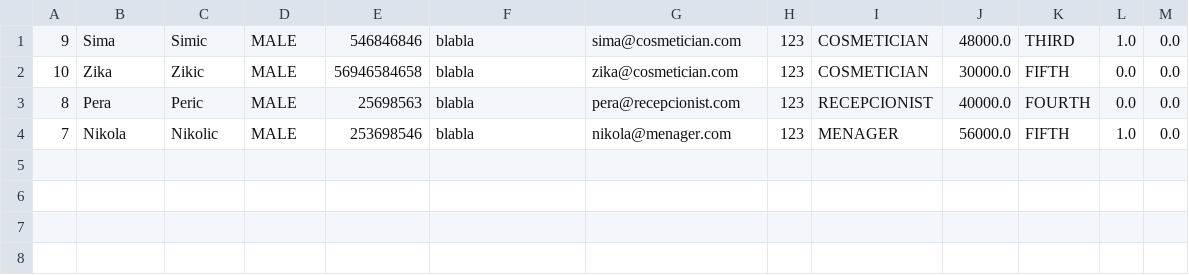
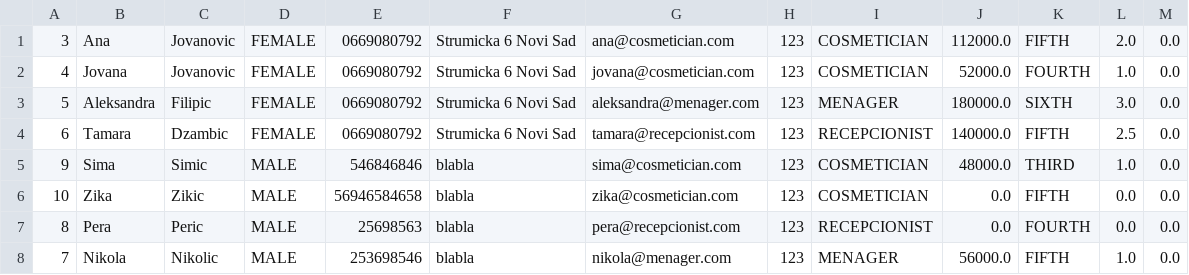
Before and after one commit to anitapajic/CosmeticSalon, a CSV file: OOP1-2023/out/production/OOP1-2023/data/workers.csv, drawn as a sheet.

```diff
--- a/OOP1-2023/out/production/OOP1-2023/data/workers.csv
+++ b/OOP1-2023/out/production/OOP1-2023/data/workers.csv
@@ -1,4 +1,8 @@
+3|Ana|Jovanovic|FEMALE|0669080792|Strumicka 6 Novi Sad|ana@cosmetician.com|123|COSMETICIAN|112000.0|FIFTH|2.0|0.0
+4|Jovana|Jovanovic|FEMALE|0669080792|Strumicka 6 Novi Sad|jovana@cosmetician.com|123|COSMETICIAN|52000.0|FOURTH|1.0|0.0
+5|Aleksandra|Filipic|FEMALE|0669080792|Strumicka 6 Novi Sad|aleksandra@menager.com|123|MENAGER|180000.0|SIXTH|3.0|0.0
+6|Tamara|Dzambic|FEMALE|0669080792|Strumicka 6 Novi Sad|tamara@recepcionist.com|123|RECEPCIONIST|140000.0|FIFTH|2.5|0.0
 9|Sima|Simic|MALE|546846846|blabla|sima@cosmetician.com|123|COSMETICIAN|48000.0|THIRD|1.0|0.0
-10|Zika|Zikic|MALE|56946584658|blabla|zika@cosmetician.com|123|COSMETICIAN|30000.0|FIFTH|0.0|0.0
-8|Pera|Peric|MALE|25698563|blabla|pera@recepcionist.com|123|RECEPCIONIST|40000.0|FOURTH|0.0|0.0
+10|Zika|Zikic|MALE|56946584658|blabla|zika@cosmetician.com|123|COSMETICIAN|0.0|FIFTH|0.0|0.0
+8|Pera|Peric|MALE|25698563|blabla|pera@recepcionist.com|123|RECEPCIONIST|0.0|FOURTH|0.0|0.0
 7|Nikola|Nikolic|MALE|253698546|blabla|nikola@menager.com|123|MENAGER|56000.0|FIFTH|1.0|0.0
```
Also changed, not shown: OOP1-2023/out/production/OOP1-2023/data/clients.csv, OOP1-2023/out/production/OOP1-2023/data/persons.csv, 34 other files.
